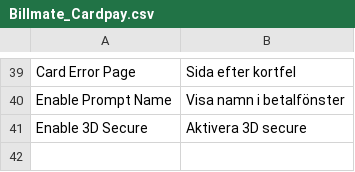
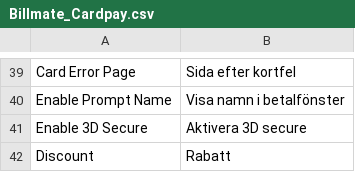
Before and after one commit to Billmate/magento, a CSV file: app/locale/sv_SE/Billmate_Cardpay.csv, drawn as a sheet; only a part is shown, gaps mark what is left out.

Commit message:
magento plugin version 1.20
Fix: missing prices and vat tax from configureable and bundle products
Fix: make compatible with firecheckout
Fix: add check so duplicate invoice can be avoid in cardpay and Bankpay/Model/Billmatebankpay.php
Fix: Incorrect price in cart rules

```diff
--- a/app/locale/sv_SE/Billmate_Cardpay.csv
+++ b/app/locale/sv_SE/Billmate_Cardpay.csv
@@ -41 +41,2 @@ Enable Prompt Name,Visa namn i betalfönster
 Enable 3D Secure,Aktivera 3D secure
+"Discount","Rabatt"
```
Also changed, not shown: app/locale/sv_SE/Billmate_BillmateInvoice.csv, app/locale/sv_SE/Billmate_PartPayment.csv, 13 other files.
